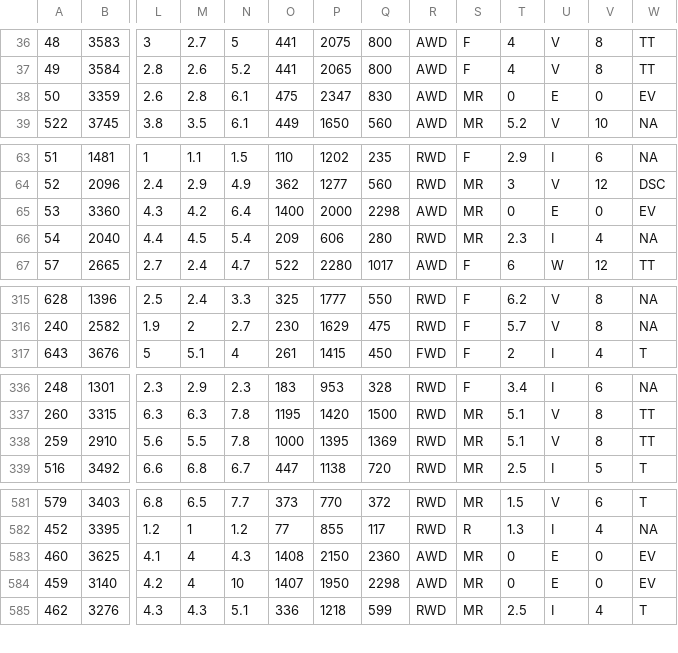
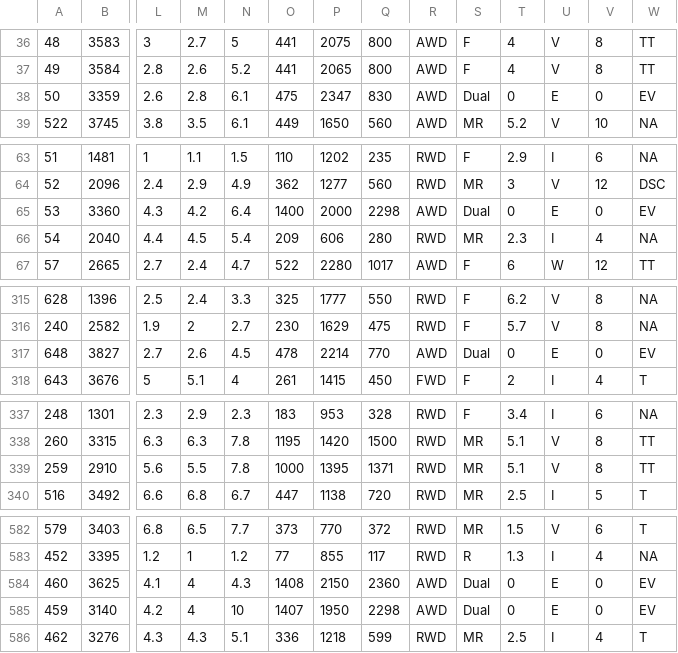
Before and after one commit to AmiralPatate/FM23Data, a CSV file: StandaloneToolbox/data/fm8/models.csv, drawn as a sheet; only a part is shown, gaps mark what is left out; addresses are those after the commit; rows hold the shown columns only; the diff covers the shown part only; the diff names each change by its address in the sheet, - before the commit and + after, or states it on an @@ line.

Commit message:
Automatic data update 25-02-16@14:37

```diff
--- a/StandaloneToolbox/data/fm8/models.csv
+++ b/StandaloneToolbox/data/fm8/models.csv
-S38: MR
+S38: Dual
-S65: MR
+S65: Dual
+row 317: 648 | 3827 | 2.7 | 2.6 | 4.5 | 478 | 2214 | 770 | AWD | Dual | 0 | E | 0 | EV
-Q339: 1369
+Q339: 1371
-S584:S585: MR
+S584:S585: Dual
```
Also changed, not shown: 4 edited cells elsewhere in this file.
